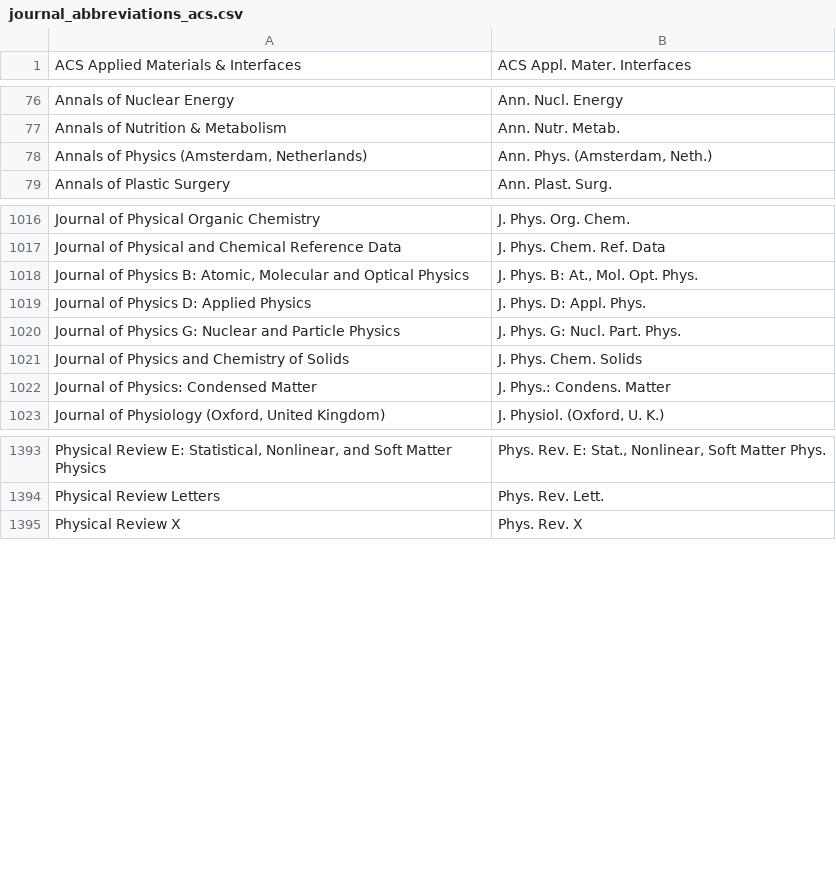
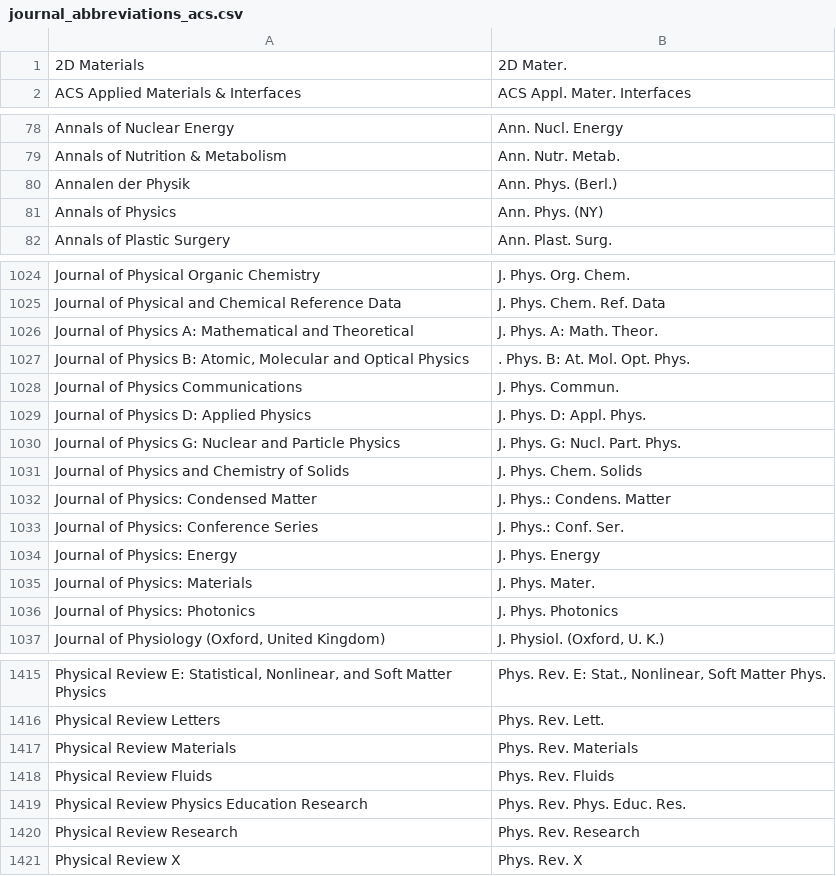
Before and after one commit to JabRef/abbrv.jabref.org, a CSV file: journals/journal_abbreviations_acs.csv, drawn as a sheet; only a part is shown, gaps mark what is left out; the diff covers the shown part only.

Commit message:
Added abbreviations for some physics journals
Particularly new journals by physics societies APS, AIP, IOP

```diff
--- a/journals/journal_abbreviations_acs.csv
+++ b/journals/journal_abbreviations_acs.csv
@@ -1 +1,2 @@
+2D Materials;2D Mater.
 ACS Applied Materials & Interfaces;ACS Appl. Mater. Interfaces
@@ -77,3 +79,4 @@ Annals of Nuclear Energy;Ann. Nucl. Energy
 Annals of Nutrition & Metabolism;Ann. Nutr. Metab.
-Annals of Physics (Amsterdam, Netherlands);Ann. Phys. (Amsterdam, Neth.)
+Annalen der Physik;Ann. Phys. (Berl.)
+Annals of Physics;Ann. Phys. (NY)
 Annals of Plastic Surgery;Ann. Plast. Surg.
@@ -1017,3 +1025,5 @@ Journal of Physical Organic Chemistry;J. Phys. Org. Chem.
 Journal of Physical and Chemical Reference Data;J. Phys. Chem. Ref. Data
-Journal of Physics B: Atomic, Molecular and Optical Physics;J. Phys. B: At., Mol. Opt. Phys.
+Journal of Physics A: Mathematical and Theoretical;J. Phys. A: Math. Theor.
+Journal of Physics B: Atomic, Molecular and Optical Physics;. Phys. B: At. Mol. Opt. Phys.
+Journal of Physics Communications;J. Phys. Commun.
 Journal of Physics D: Applied Physics;J. Phys. D: Appl. Phys.
@@ -1022,2 +1032,6 @@ Journal of Physics and Chemistry of Solids;J. Phys. Chem. Solids
 Journal of Physics: Condensed Matter;J. Phys.: Condens. Matter
+Journal of Physics: Conference Series;J. Phys.: Conf. Ser.
+Journal of Physics: Energy;J. Phys. Energy
+Journal of Physics: Materials;J. Phys. Mater.
+Journal of Physics: Photonics;J. Phys. Photonics
 Journal of Physiology (Oxford, United Kingdom);J. Physiol. (Oxford, U. K.)
@@ -1394,2 +1416,6 @@ Physical Review E: Statistical, Nonlinear, and Soft Matter Physics;Phys. Rev. E:
 Physical Review Letters;Phys. Rev. Lett.
+Physical Review Materials;Phys. Rev. Materials
+Physical Review Fluids;Phys. Rev. Fluids
+Physical Review Physics Education Research;Phys. Rev. Phys. Educ. Res.
+Physical Review Research;Phys. Rev. Research
 Physical Review X;Phys. Rev. X
```
Also changed, not shown: 17 added rows and 1 edited cell elsewhere in this file.
